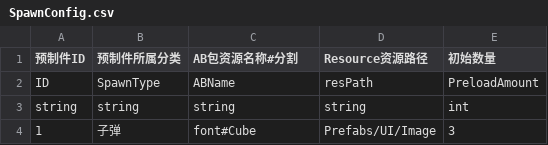
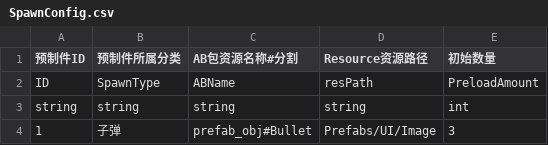
Before and after one commit to Pasdedeux/LTool, a CSV file: Assets/StreamingAssets/csv/SpawnConfig.csv, drawn as a sheet.

```diff
--- a/Assets/StreamingAssets/csv/SpawnConfig.csv
+++ b/Assets/StreamingAssets/csv/SpawnConfig.csv
@@ -3,2 +3,2 @@ ID,SpawnType,ABName,resPath,PreloadAmount
 string,string,string,string,int
-1,子弹,font#Cube,Prefabs/UI/Image,3
+1,子弹,prefab_obj#Bullet,Prefabs/UI/Image,3
```
Also changed, not shown: 7 other files.
